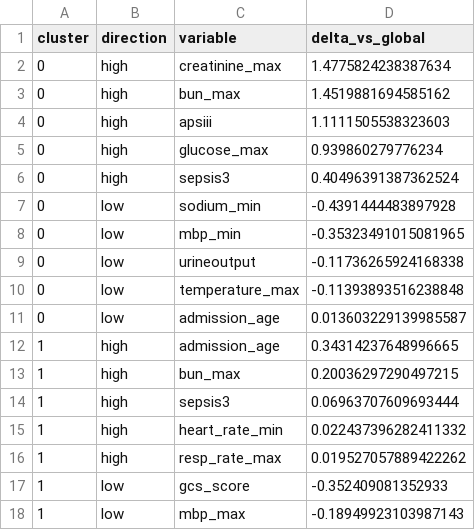
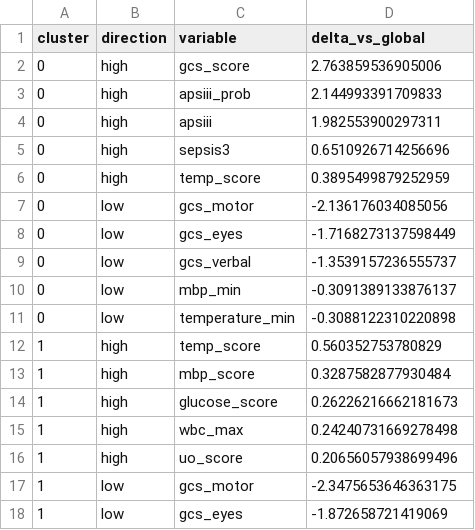
Before and after one commit to paulaa2/sepsis-mortality-idss, a CSV file: outputs/clustering_clinical/best_cluster_profiles.csv, drawn as a sheet; only a part is shown; the diff covers the shown part only.

```diff
--- a/outputs/clustering_clinical/best_cluster_profiles.csv
+++ b/outputs/clustering_clinical/best_cluster_profiles.csv
@@ -1,18 +1,18 @@
 cluster,direction,variable,delta_vs_global
-0,high,creatinine_max,1.4775824238387634
-0,high,bun_max,1.4519881694585162
-0,high,apsiii,1.1111505538323603
-0,high,glucose_max,0.939860279776234
-0,high,sepsis3,0.40496391387362524
-0,low,sodium_min,-0.4391444483897928
-0,low,mbp_min,-0.35323491015081965
-0,low,urineoutput,-0.11736265924168338
-0,low,temperature_max,-0.11393893516238848
-0,low,admission_age,0.013603229139985587
-1,high,admission_age,0.34314237648996665
-1,high,bun_max,0.20036297290497215
-1,high,sepsis3,0.06963707609693444
-1,high,heart_rate_min,0.022437396282411332
-1,high,resp_rate_max,0.019527057889422262
-1,low,gcs_score,-0.352409081352933
-1,low,mbp_max,-0.18949923103987143
+0,high,gcs_score,2.763859536905006
+0,high,apsiii_prob,2.144993391709833
+0,high,apsiii,1.982553900297311
+0,high,sepsis3,0.6510926714256696
+0,high,temp_score,0.3895499879252959
+0,low,gcs_motor,-2.136176034085056
+0,low,gcs_eyes,-1.7168273137598449
+0,low,gcs_verbal,-1.3539157236555737
+0,low,mbp_min,-0.3091389133876137
+0,low,temperature_min,-0.3088122310220898
+1,high,temp_score,0.560352753780829
+1,high,mbp_score,0.3287582877930484
+1,high,glucose_score,0.26226216662181673
+1,high,wbc_max,0.24240731669278498
+1,high,uo_score,0.20656057938699496
+1,low,gcs_motor,-2.3475653646363175
+1,low,gcs_eyes,-1.872658721419069
```
Also changed, not shown: 66 edited cells elsewhere in this file, outputs/clustering_clinical/best_cluster_summary.csv, outputs/clustering_clinical/model_comparison.csv, 11 other files.
